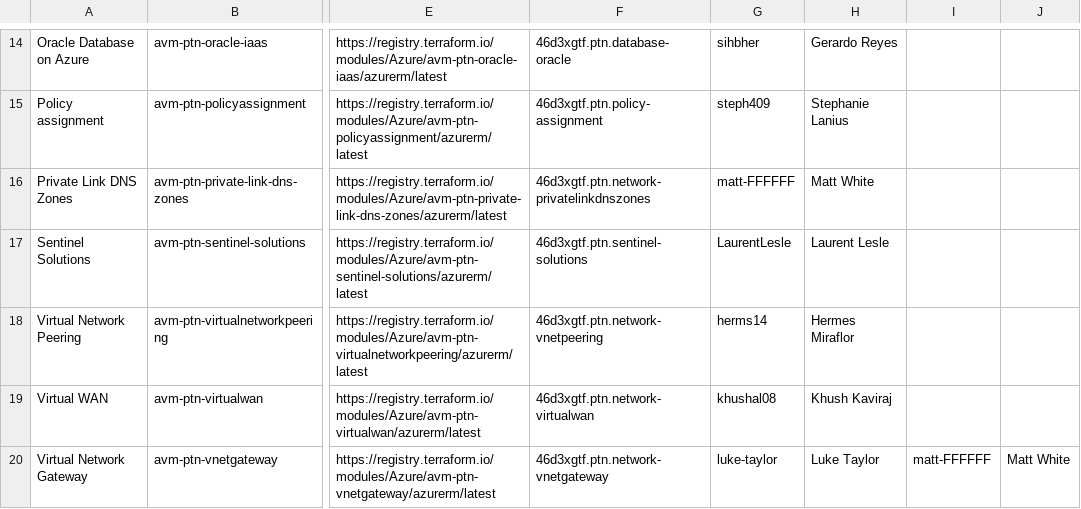
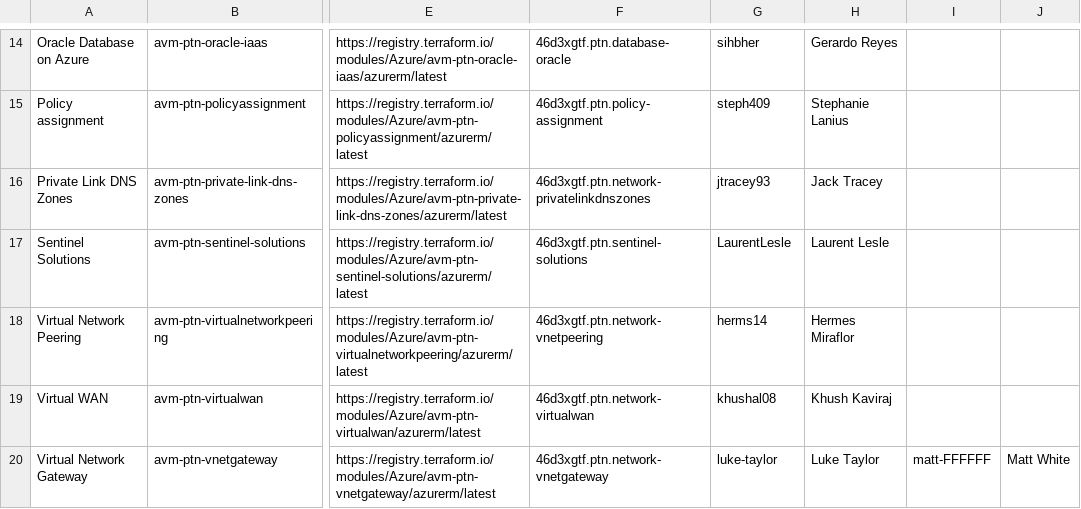
Before and after one commit to Azure/Azure-Verified-Modules, a CSV file: docs/static/module-indexes/TerraformPatternModules.csv, drawn as a sheet; only a part is shown, gaps mark what is left out; the diff names each change by its address in the sheet, - before the commit and + after, or states it on an @@ line.

Commit message:
changed one pattern module owner

```diff
--- a/docs/static/module-indexes/TerraformPatternModules.csv
+++ b/docs/static/module-indexes/TerraformPatternModules.csv
-G16: matt-FFFFFF
+G16: jtracey93
-H16: Matt White
+H16: Jack Tracey
```
